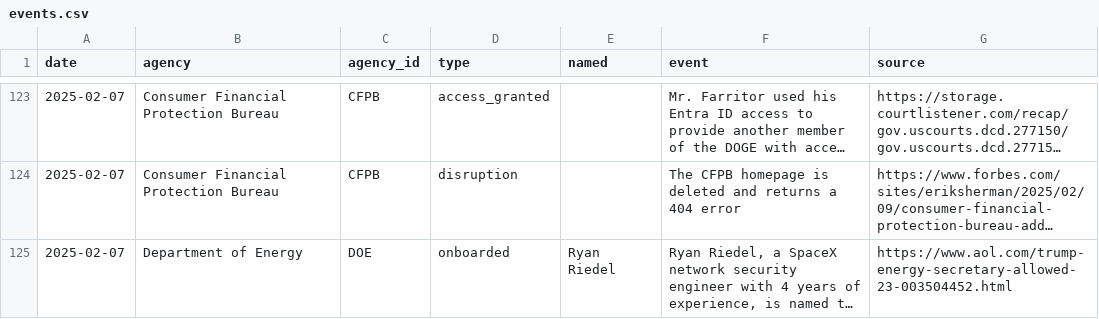
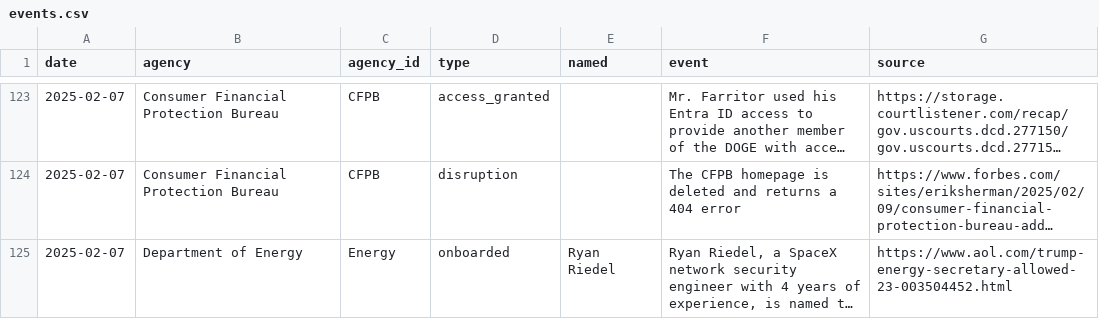
Before and after one commit to harrisj/trump_data, a CSV file: it_modernization/events.csv, drawn as a sheet; only a part is shown, gaps mark what is left out; long unchanged cells end in …; the diff covers the shown part only; the diff names each change by its address in the sheet, - before the commit and + after, or states it on an @@ line.

Commit message:
Renaming DOE to Energy to clear confusion

```diff
--- a/it_modernization/events.csv
+++ b/it_modernization/events.csv
-C125 (agency_id): DOE
+C125 (agency_id): Energy
```
Also changed, not shown: 7 edited cells elsewhere in this file, 3 other files.
